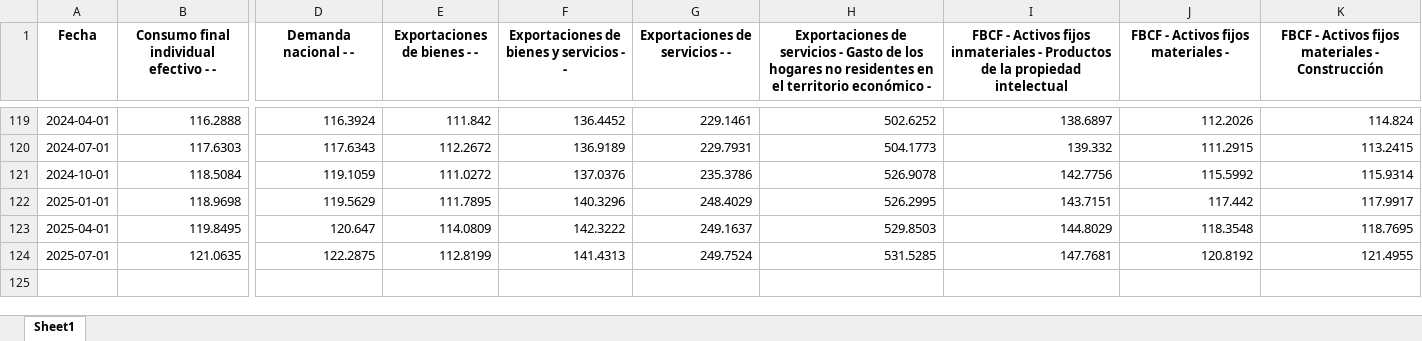
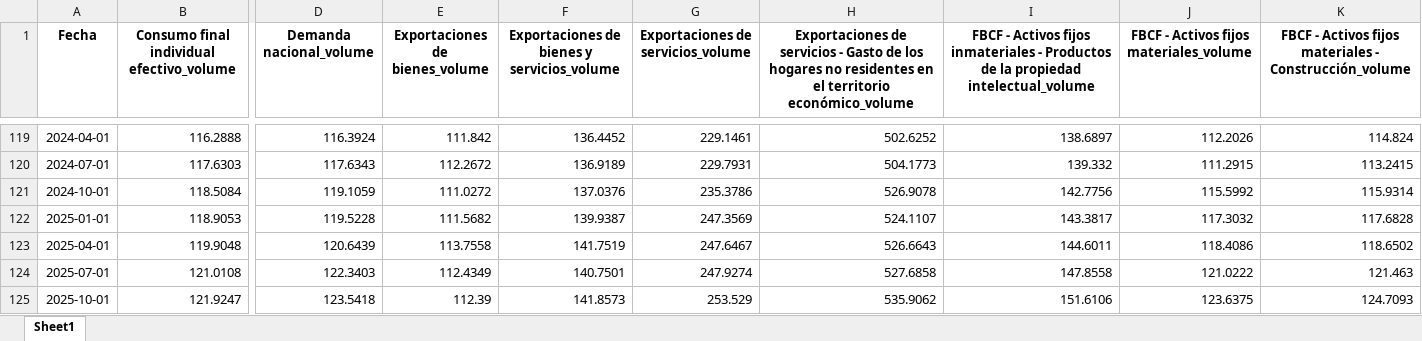
Before and after one commit to Ojdp/Espagne, an Excel workbook: Codes Données/pib_D_vol.xlsx, sheet Sheet1, drawn as a sheet; only a part is shown, gaps mark what is left out; values as stored, in another font and other column widths than the file's, no borders; removed rows and columns are numbered as before the commit, all else as after; rows hold the shown columns only; the diff covers the shown part only; the diff names each change by its address in the sheet, - before the commit and + after, or states it on an @@ line.

```diff
--- a/Codes Données/pib_D_vol.xlsx (sheet Sheet1)
+++ b/Codes Données/pib_D_vol.xlsx (sheet Sheet1)
-B1: Consumo final individual efectivo - -
+B1: Consumo final individual efectivo_volume
-D1: Demanda nacional - -
+D1: Demanda nacional_volume
-E1: Exportaciones de bienes - -
+E1: Exportaciones de bienes_volume
-F1: Exportaciones de bienes y servicios - -
+F1: Exportaciones de bienes y servicios_volume
-G1: Exportaciones de servicios - -
+G1: Exportaciones de servicios_volume
-H1: …el territorio económico -
+H1: …el territorio económico_volume
-I1: …la propiedad intelectual
+I1: …la propiedad intelectual_volume
-J1: FBCF - Activos fijos materiales -
+J1: FBCF - Activos fijos materiales_volume
-K1: …materiales - Construcción
+K1: …materiales - Construcción_volume
-B122: 118.9698
+B122: 118.9053
-D122 (Demanda nacional_volume): 119.5629
+D122 (Demanda nacional_volume): 119.5228
-E122 (Exportaciones de bienes_volume): 111.7895
+E122 (Exportaciones de bienes_volume): 111.5682
-F122: 140.3296
+F122: 139.9387
-G122: 248.4029
+G122: 247.3569
-H122: 526.2995
+H122: 524.1107
-I122: 143.7151
+I122: 143.3817
-J122: 117.442
+J122: 117.3032
-K122: 117.9917
+K122: 117.6828
-row 123: 2025-04-01 | 119.8495 | 120.647 | 114.0809 | 142.3222 | 249.1637 | 529.8503 | 144.8029 | 118.3548 | 118.7695
-row 124: 2025-07-01 | 121.0635 | 122.2875 | 112.8199 | 141.4313 | 249.7524 | 531.5285 | 147.7681 | 120.8192 | 121.4955
+row 123: 2025-04-01 | 119.9048 | 120.6439 | 113.7558 | 141.7519 | 247.6467 | 526.6643 | 144.6011 | 118.4086 | 118.6502
+row 124: 2025-07-01 | 121.0108 | 122.3403 | 112.4349 | 140.7501 | 247.9274 | 527.6858 | 147.8558 | 121.0222 | 121.463
+row 125: 2025-10-01 | 121.9247 | 123.5418 | 112.39 | 141.8573 | 253.529 | 535.9062 | 151.6106 | 123.6375 | 124.7093
```
Also changed, not shown: 52 edited cells elsewhere in this sheet, Codes Données/pib_D_val.xlsx, 6 other files.
